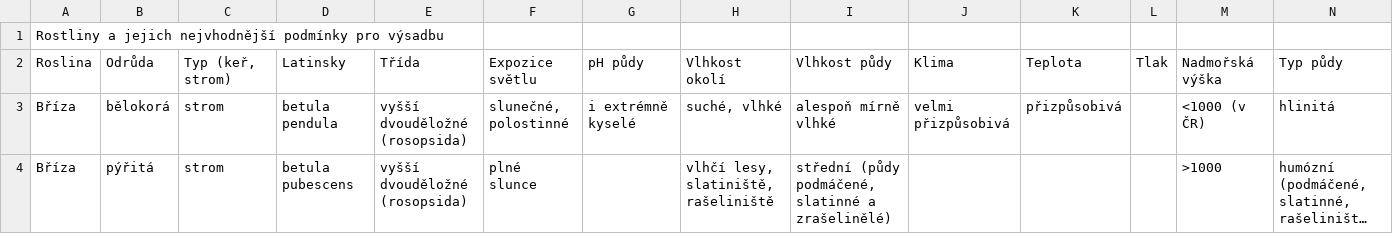
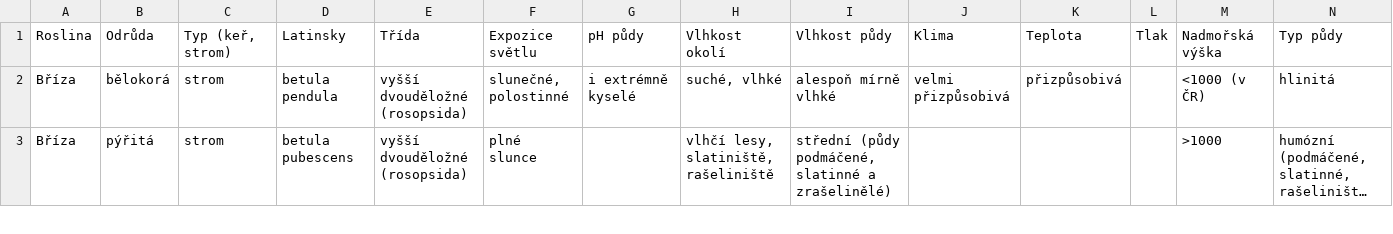
Before and after one commit to ogcansat/OGSatRPiBackend, a CSV file: filesBPEJ/Rostliny.csv, drawn as a sheet; only a part is shown; long unchanged cells end in …; rows hold the shown columns only; the diff names each change by its address in the sheet, - before the commit and + after, or states it on an @@ line.

```diff
--- a/filesBPEJ/Rostliny.csv
+++ b/filesBPEJ/Rostliny.csv
-row 1: Rostliny a jejich nejvhodnější podmínky pro výsadbu
```
Also changed, not shown: 3 other files.
